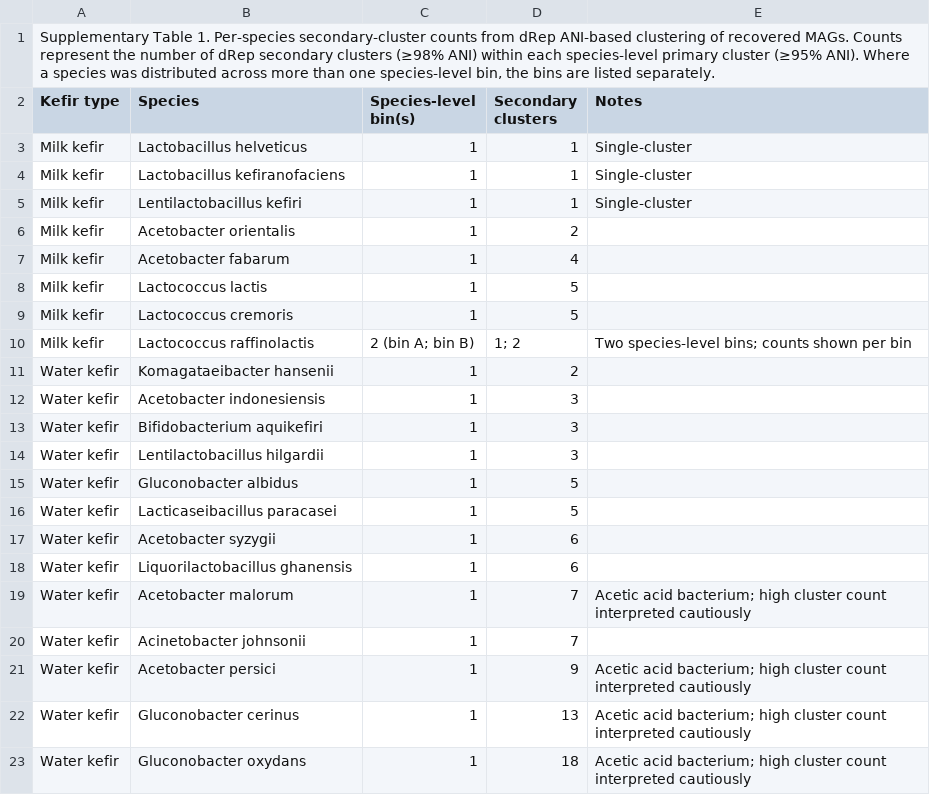
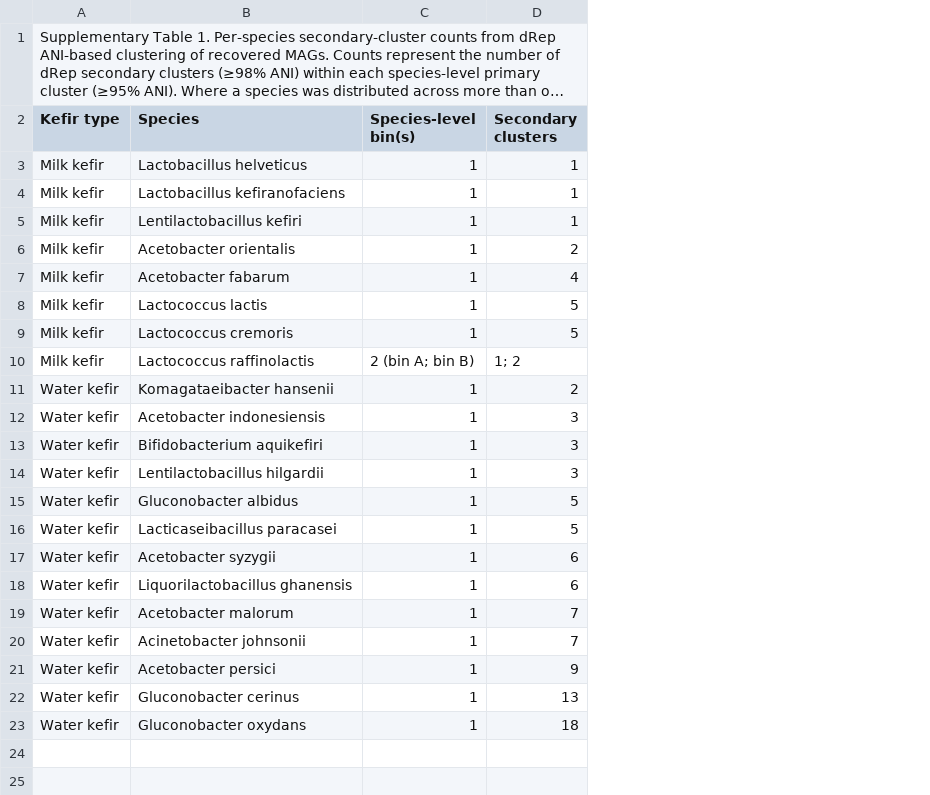
Before and after one commit to LiamHWalsh/Kefir4all, a TSV file: figures/Supplementary_Table_1.tsv, drawn as a sheet; long unchanged cells end in …; the diff names each change by its address in the sheet, - before the commit and + after, or states it on an @@ line.

```diff
--- a/figures/Supplementary_Table_1.tsv
+++ b/figures/Supplementary_Table_1.tsv
-column E (Notes), rows 3-23: Single-cluster | Single-cluster | Single-cluster |  |  |  |  | Two species-level bins; counts shown per bin |  |  |  |  |  |  |  |  | Acetic acid bacterium; high cluster count interpreted cautiously |  | Acetic acid bacterium; high cluster count interpreted cautiously | Acetic acid bacterium; high cluster count interpreted cautiously | Acetic acid bacterium; high cluster count interpreted cautiously
```
Also changed, not shown: figures/Supplementary_Fig_5_data.tsv, 7 other files.
